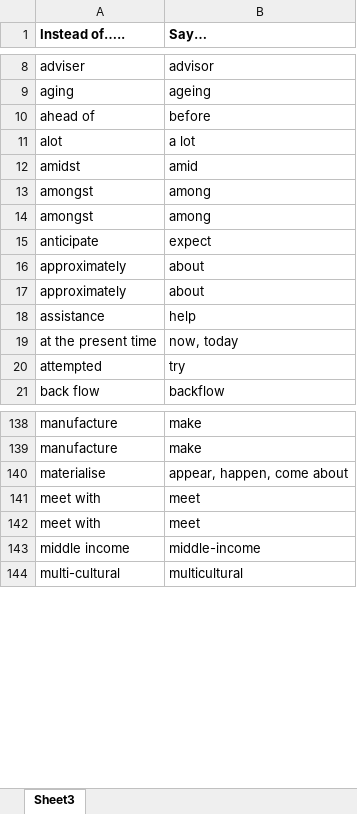
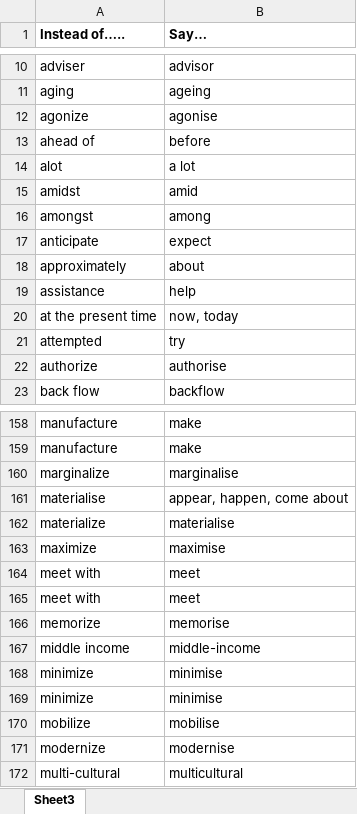
Before and after one commit to AndrewDilley/Voice, an Excel workbook: BasicsAndGlossary.xlsx, sheet Sheet3, drawn as a sheet; only a part is shown, gaps mark what is left out; values as stored, in another font and other column widths than the file's, no borders; removed rows and columns are numbered as before the commit, all else as after; the diff covers the shown part only; the diff names each change by its address in the sheet, - before the commit and + after, or states it on an @@ line.

```diff
--- a/BasicsAndGlossary.xlsx (sheet Sheet3)
+++ b/BasicsAndGlossary.xlsx (sheet Sheet3)
+row 12: agonize | agonise
-row 14: amongst | among
-row 16: approximately | about
+row 22: authorize | authorise
+row 160: marginalize | marginalise
+row 162: materialize | materialise
+row 163: maximize | maximise
+row 166: memorize | memorise
+row 168: minimize | minimise
+row 169: minimize | minimise
+row 170: mobilize | mobilise
+row 171: modernize | modernise
```
Also changed, not shown: 38 added rows elsewhere in this sheet, 4 other files.
